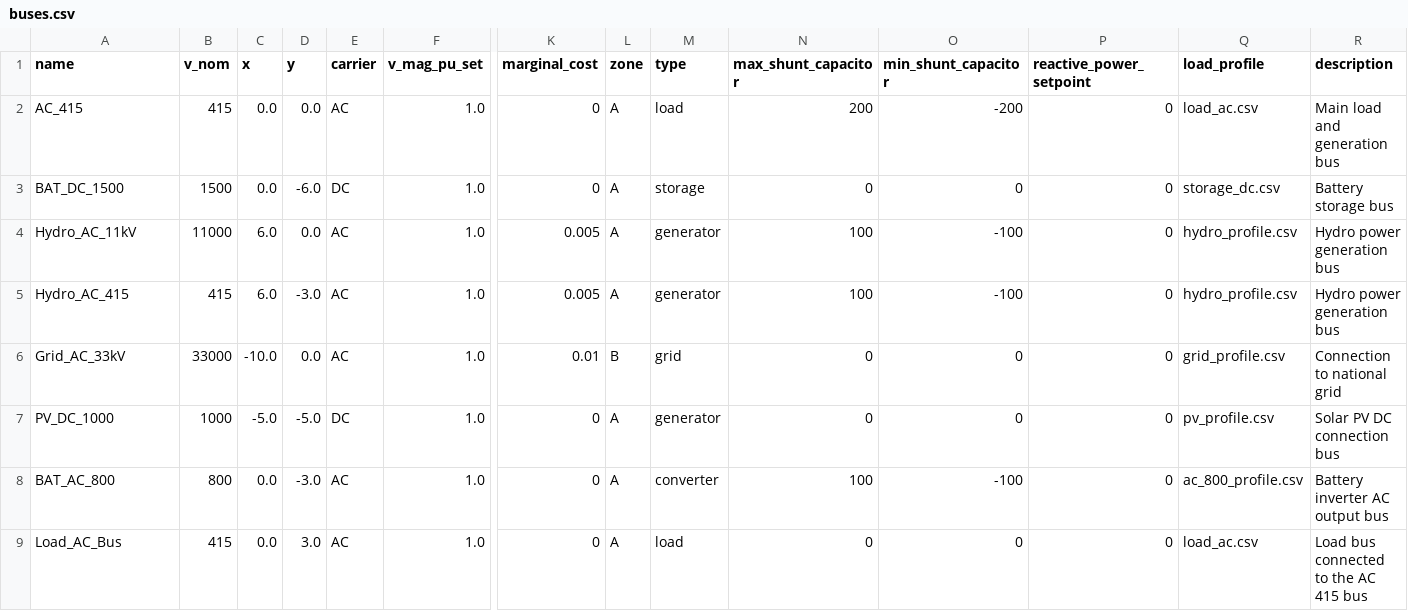
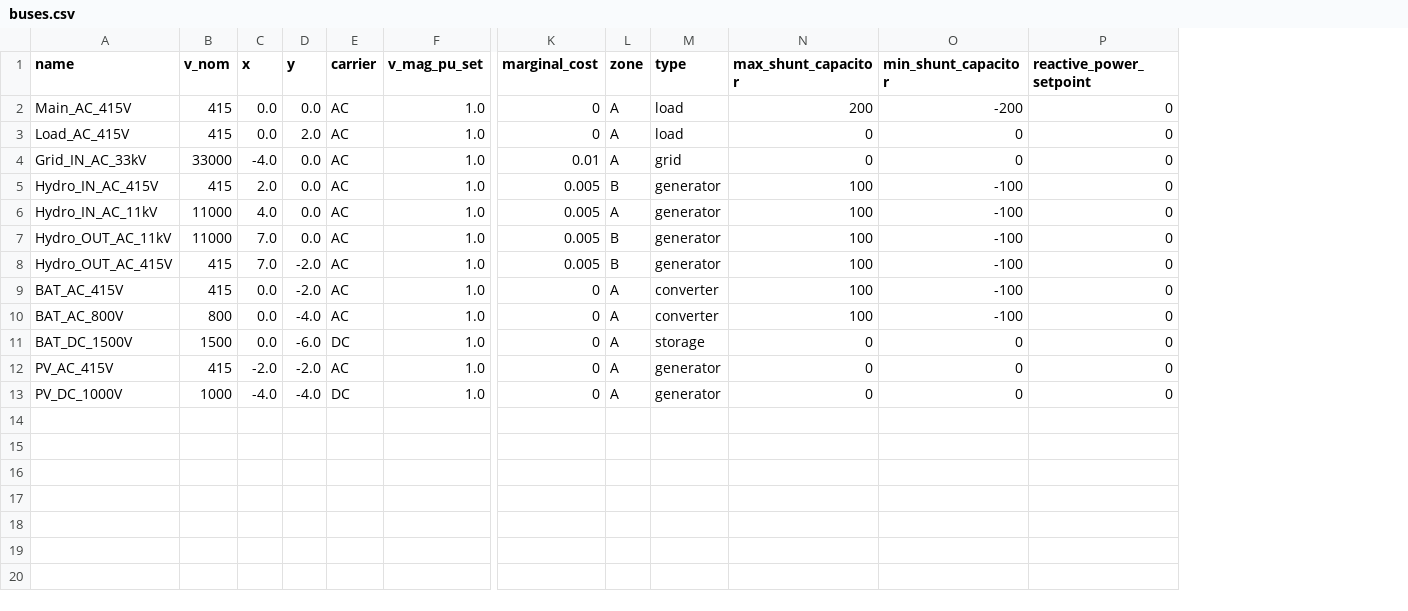
Before and after one commit to tinegachris/hybrid_renewable_pypsa, a CSV file: data/buses.csv, drawn as a sheet; only a part is shown, gaps mark what is left out; removed rows and columns are numbered as before the commit, all else as after; rows hold the shown columns only; the diff names each change by its address in the sheet, - before the commit and + after, or states it on an @@ line.

```diff
--- a/data/buses.csv
+++ b/data/buses.csv
-column Q (load_profile), rows 2-5: load_ac.csv | storage_dc.csv | hydro_profile.csv | hydro_profile.csv; rows 7-9: pv_profile.csv | ac_800_profile.csv | load_ac.csv
-column R (description), rows 2-5: Main load and generation bus | Battery storage bus | Hydro power generation bus | Hydro power generation bus; rows 7-9: Solar PV DC connection bus | Battery inverter AC output bus | Load bus connected to the AC 415 bus
-A2 (name): AC_415
+A2 (name): Main_AC_415V
-A3 (name): BAT_DC_1500
+A3 (name): Load_AC_415V
-B3 (v_nom): 1500
+B3 (v_nom): 415
-D3 (y): -6.0
+D3 (y): 2.0
-E3 (carrier): DC
+E3 (carrier): AC
-M3 (type): storage
+M3 (type): load
+row 4: Grid_IN_AC_33kV | 33000 | -4.0 | 0.0 | AC | 1.0 | 0.01 | A | grid | 0 | 0 | 0
+row 5: Hydro_IN_AC_415V | 415 | 2.0 | 0.0 | AC | 1.0 | 0.005 | B | generator | 100 | -100 | 0
-A6 (name): Hydro_AC_11kV
+A6 (name): Hydro_IN_AC_11kV
-C6 (x): 6.0
+C6 (x): 4.0
+row 7: Hydro_OUT_AC_11kV | 11000 | 7.0 | 0.0 | AC | 1.0 | 0.005 | B | generator | 100 | -100 | 0
-A8 (name): Hydro_AC_415
+A8 (name): Hydro_OUT_AC_415V
-C8 (x): 6.0
+C8 (x): 7.0
-D8 (y): -3.0
+D8 (y): -2.0
-L8 (zone): A
+L8 (zone): B
-row 6: Grid_AC_33kV | 33000 | -10.0 | 0.0 | AC | 1.0 | 0.01 | B | grid | 0 | 0 | 0 | grid_profile.csv | Connection to national grid
-A9 (name): PV_DC_1000
+A9 (name): BAT_AC_415V
-B9 (v_nom): 1000
+B9 (v_nom): 415
-C9 (x): -5.0
+C9 (x): 0.0
-D9 (y): -5.0
+D9 (y): -2.0
-E9 (carrier): DC
+E9 (carrier): AC
-M9 (type): generator
+M9 (type): converter
-N9 (max_shunt_capacitor): 0
+N9 (max_shunt_capacitor): 100
-O9 (min_shunt_capacitor): 0
+O9 (min_shunt_capacitor): -100
-A10 (name): BAT_AC_800
+A10 (name): BAT_AC_800V
-D10 (y): -3.0
+D10 (y): -4.0
+row 11: BAT_DC_1500V | 1500 | 0.0 | -6.0 | DC | 1.0 | 0 | A | storage | 0 | 0 | 0
-A12 (name): Load_AC_Bus
+A12 (name): PV_AC_415V
-C12 (x): 0.0
+C12 (x): -2.0
-D12 (y): 3.0
+D12 (y): -2.0
-M12 (type): load
+M12 (type): generator
+row 13: PV_DC_1000V | 1000 | -4.0 | -4.0 | DC | 1.0 | 0 | A | generator | 0 | 0 | 0
```
Also changed, not shown: data/generators.csv, data/lines.csv, 4 other files.
